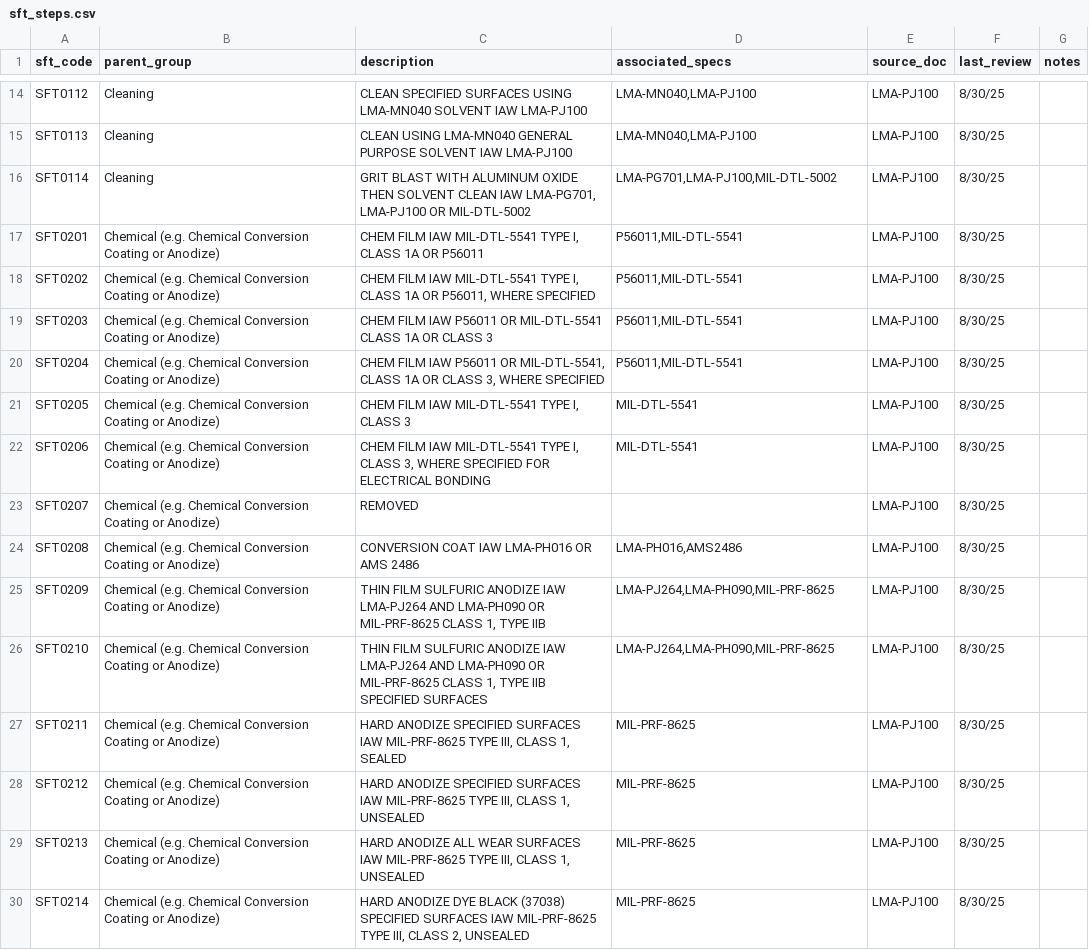
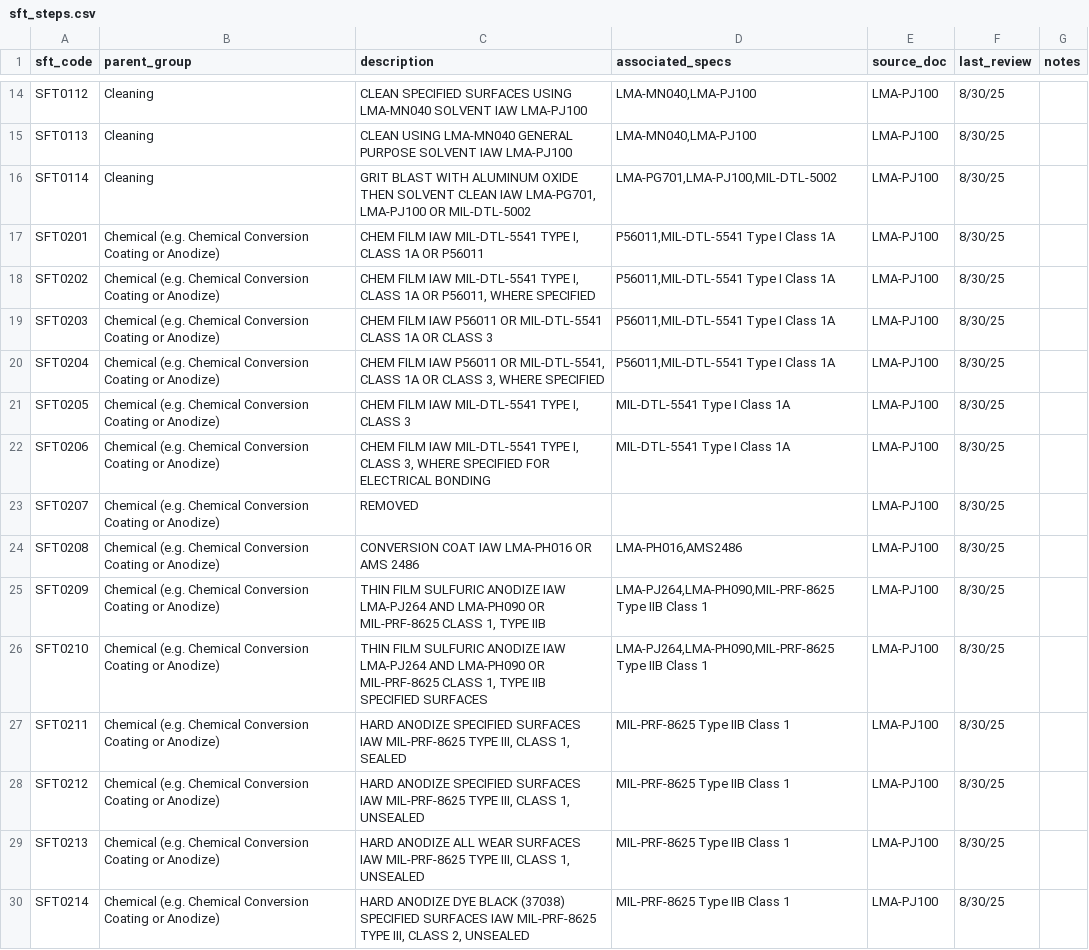
Before and after one commit to sonnejack/hazardous_finishes, a CSV file: data/inputs/sft_steps.csv, drawn as a sheet; only a part is shown, gaps mark what is left out; the diff covers the shown part only.

Commit message:
updated specs to include grade / class / type

```diff
--- a/data/inputs/sft_steps.csv
+++ b/data/inputs/sft_steps.csv
@@ -16,15 +16,15 @@ SFT0113,Cleaning,CLEAN USING LMA-MN040 GENERAL PURPOSE SOLVENT IAW LMA-PJ100,"LM
 SFT0114,Cleaning,"GRIT BLAST WITH ALUMINUM OXIDE THEN SOLVENT CLEAN IAW LMA-PG701, LMA-PJ100 OR MIL-DTL-5002","LMA-PG701,LMA-PJ100,MIL-DTL-5002",LMA-PJ100,8/30/25,
-SFT0201,Chemical (e.g. Chemical Conversion Coating or Anodize),"CHEM FILM IAW MIL-DTL-5541 TYPE I, CLASS 1A OR P56011","P56011,MIL-DTL-5541",LMA-PJ100,8/30/25,
-SFT0202,Chemical (e.g. Chemical Conversion Coating or Anodize),"CHEM FILM IAW MIL-DTL-5541 TYPE I, CLASS 1A OR P56011, WHERE SPECIFIED","P56011,MIL-DTL-5541",LMA-PJ100,8/30/25,
-SFT0203,Chemical (e.g. Chemical Conversion Coating or Anodize),CHEM FILM IAW P56011 OR MIL-DTL-5541 CLASS 1A OR CLASS 3,"P56011,MIL-DTL-5541",LMA-PJ100,8/30/25,
-SFT0204,Chemical (e.g. Chemical Conversion Coating or Anodize),"CHEM FILM IAW P56011 OR MIL-DTL-5541, CLASS 1A OR CLASS 3, WHERE SPECIFIED","P56011,MIL-DTL-5541",LMA-PJ100,8/30/25,
-SFT0205,Chemical (e.g. Chemical Conversion Coating or Anodize),"CHEM FILM IAW MIL-DTL-5541 TYPE I, CLASS 3",MIL-DTL-5541,LMA-PJ100,8/30/25,
-SFT0206,Chemical (e.g. Chemical Conversion Coating or Anodize),"CHEM FILM IAW MIL-DTL-5541 TYPE I, CLASS 3, WHERE SPECIFIED FOR ELECTRICAL BONDING",MIL-DTL-5541,LMA-PJ100,8/30/25,
+SFT0201,Chemical (e.g. Chemical Conversion Coating or Anodize),"CHEM FILM IAW MIL-DTL-5541 TYPE I, CLASS 1A OR P56011","P56011,MIL-DTL-5541 Type I Class 1A",LMA-PJ100,8/30/25,
+SFT0202,Chemical (e.g. Chemical Conversion Coating or Anodize),"CHEM FILM IAW MIL-DTL-5541 TYPE I, CLASS 1A OR P56011, WHERE SPECIFIED","P56011,MIL-DTL-5541 Type I Class 1A",LMA-PJ100,8/30/25,
+SFT0203,Chemical (e.g. Chemical Conversion Coating or Anodize),CHEM FILM IAW P56011 OR MIL-DTL-5541 CLASS 1A OR CLASS 3,"P56011,MIL-DTL-5541 Type I Class 1A",LMA-PJ100,8/30/25,
+SFT0204,Chemical (e.g. Chemical Conversion Coating or Anodize),"CHEM FILM IAW P56011 OR MIL-DTL-5541, CLASS 1A OR CLASS 3, WHERE SPECIFIED","P56011,MIL-DTL-5541 Type I Class 1A",LMA-PJ100,8/30/25,
+SFT0205,Chemical (e.g. Chemical Conversion Coating or Anodize),"CHEM FILM IAW MIL-DTL-5541 TYPE I, CLASS 3",MIL-DTL-5541 Type I Class 1A,LMA-PJ100,8/30/25,
+SFT0206,Chemical (e.g. Chemical Conversion Coating or Anodize),"CHEM FILM IAW MIL-DTL-5541 TYPE I, CLASS 3, WHERE SPECIFIED FOR ELECTRICAL BONDING",MIL-DTL-5541 Type I Class 1A,LMA-PJ100,8/30/25,
 SFT0207,Chemical (e.g. Chemical Conversion Coating or Anodize),REMOVED,,LMA-PJ100,8/30/25,
 SFT0208,Chemical (e.g. Chemical Conversion Coating or Anodize),CONVERSION COAT IAW LMA-PH016 OR AMS 2486,"LMA-PH016,AMS2486",LMA-PJ100,8/30/25,
-SFT0209,Chemical (e.g. Chemical Conversion Coating or Anodize),"THIN FILM SULFURIC ANODIZE IAW LMA-PJ264 AND LMA-PH090 OR MIL-PRF-8625 CLASS 1, TYPE IIB","LMA-PJ264,LMA-PH090,MIL-PRF-8625",LMA-PJ100,8/30/25,
-SFT0210,Chemical (e.g. Chemical Conversion Coating or Anodize),"THIN FILM SULFURIC ANODIZE IAW LMA-PJ264 AND LMA-PH090 OR MIL-PRF-8625 CLASS 1, TYPE IIB SPECIFIED SURFACES","LMA-PJ264,LMA-PH090,MIL-PRF-8625",LMA-PJ100,8/30/25,
-SFT0211,Chemical (e.g. Chemical Conversion Coating or Anodize),"HARD ANODIZE SPECIFIED SURFACES IAW MIL-PRF-8625 TYPE III, CLASS 1, SEALED",MIL-PRF-8625,LMA-PJ100,8/30/25,
-SFT0212,Chemical (e.g. Chemical Conversion Coating or Anodize),"HARD ANODIZE SPECIFIED SURFACES IAW MIL-PRF-8625 TYPE III, CLASS 1, UNSEALED",MIL-PRF-8625,LMA-PJ100,8/30/25,
-SFT0213,Chemical (e.g. Chemical Conversion Coating or Anodize),"HARD ANODIZE ALL WEAR SURFACES IAW MIL-PRF-8625 TYPE III, CLASS 1, UNSEALED",MIL-PRF-8625,LMA-PJ100,8/30/25,
-SFT0214,Chemical (e.g. Chemical Conversion Coating or Anodize),"HARD ANODIZE DYE BLACK (37038) SPECIFIED SURFACES IAW MIL-PRF-8625 TYPE III, CLASS 2, UNSEALED",MIL-PRF-8625,LMA-PJ100,8/30/25,
+SFT0209,Chemical (e.g. Chemical Conversion Coating or Anodize),"THIN FILM SULFURIC ANODIZE IAW LMA-PJ264 AND LMA-PH090 OR MIL-PRF-8625 CLASS 1, TYPE IIB","LMA-PJ264,LMA-PH090,MIL-PRF-8625 Type IIB Class 1",LMA-PJ100,8/30/25,
+SFT0210,Chemical (e.g. Chemical Conversion Coating or Anodize),"THIN FILM SULFURIC ANODIZE IAW LMA-PJ264 AND LMA-PH090 OR MIL-PRF-8625 CLASS 1, TYPE IIB SPECIFIED SURFACES","LMA-PJ264,LMA-PH090,MIL-PRF-8625 Type IIB Class 1",LMA-PJ100,8/30/25,
+SFT0211,Chemical (e.g. Chemical Conversion Coating or Anodize),"HARD ANODIZE SPECIFIED SURFACES IAW MIL-PRF-8625 TYPE III, CLASS 1, SEALED",MIL-PRF-8625 Type IIB Class 1,LMA-PJ100,8/30/25,
+SFT0212,Chemical (e.g. Chemical Conversion Coating or Anodize),"HARD ANODIZE SPECIFIED SURFACES IAW MIL-PRF-8625 TYPE III, CLASS 1, UNSEALED",MIL-PRF-8625 Type IIB Class 1,LMA-PJ100,8/30/25,
+SFT0213,Chemical (e.g. Chemical Conversion Coating or Anodize),"HARD ANODIZE ALL WEAR SURFACES IAW MIL-PRF-8625 TYPE III, CLASS 1, UNSEALED",MIL-PRF-8625 Type IIB Class 1,LMA-PJ100,8/30/25,
+SFT0214,Chemical (e.g. Chemical Conversion Coating or Anodize),"HARD ANODIZE DYE BLACK (37038) SPECIFIED SURFACES IAW MIL-PRF-8625 TYPE III, CLASS 2, UNSEALED",MIL-PRF-8625 Type IIB Class 1,LMA-PJ100,8/30/25,
```
Also changed, not shown: 19 edited cells elsewhere in this file, 3 other files.
